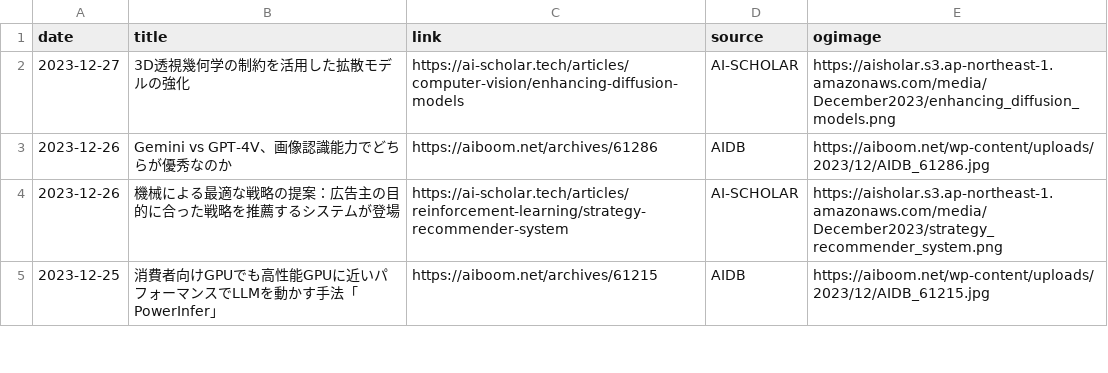
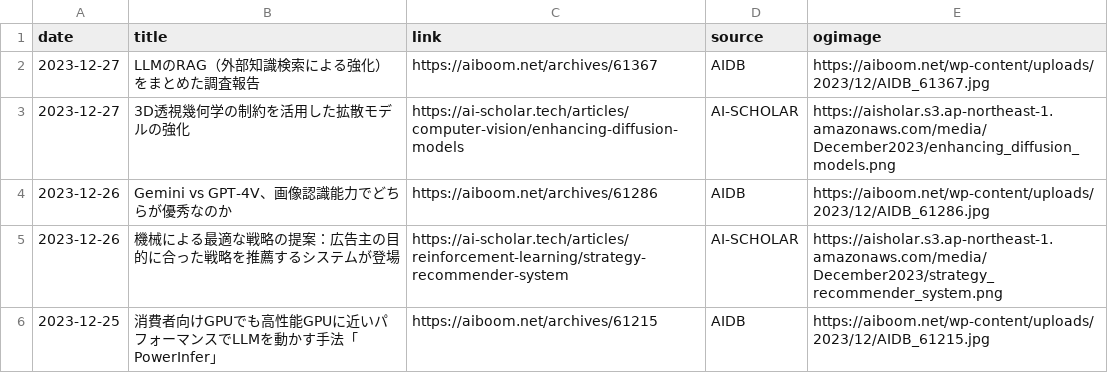
Before and after one commit to kdingn/news-page, a CSV file: src/assets/articles.csv, drawn as a sheet; only a part is shown.

```diff
--- a/src/assets/articles.csv
+++ b/src/assets/articles.csv
@@ -1,2 +1,3 @@
 date,title,link,source,ogimage
+2023-12-27,LLMのRAG（外部知識検索による強化）をまとめた調査報告,https://aiboom.net/archives/61367,AIDB,https://aiboom.net/wp-content/uploads/2023/12/AIDB_61367.jpg
 2023-12-27,3D透視幾何学の制約を活用した拡散モデルの強化,https://ai-scholar.tech/articles/computer-vision/enhancing-diffusion-models,AI-SCHOLAR,https://aisholar.s3.ap-northeast-1.amazonaws.com/media/December2023/enhancing_diffusion_models.png
```
Also changed, not shown: 1 other file.
